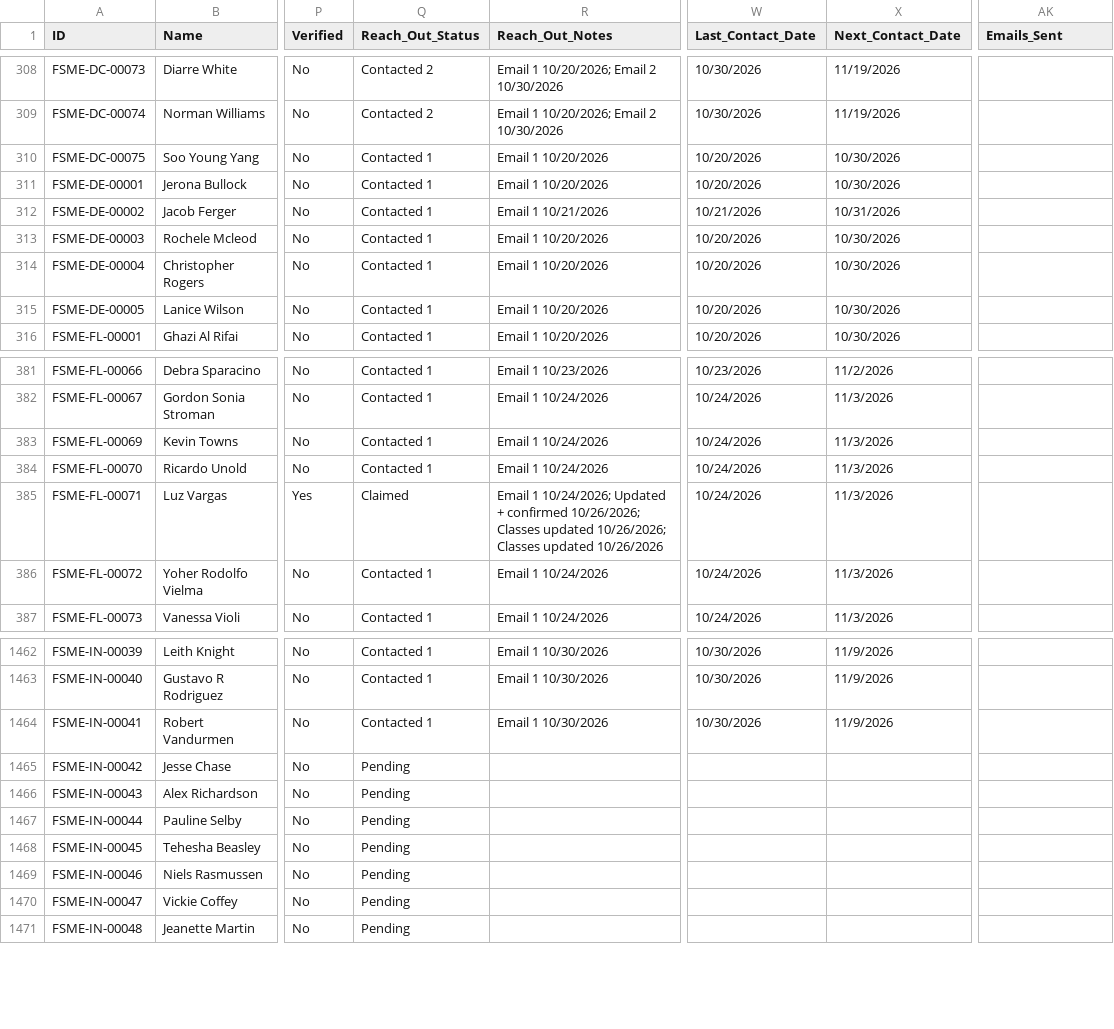
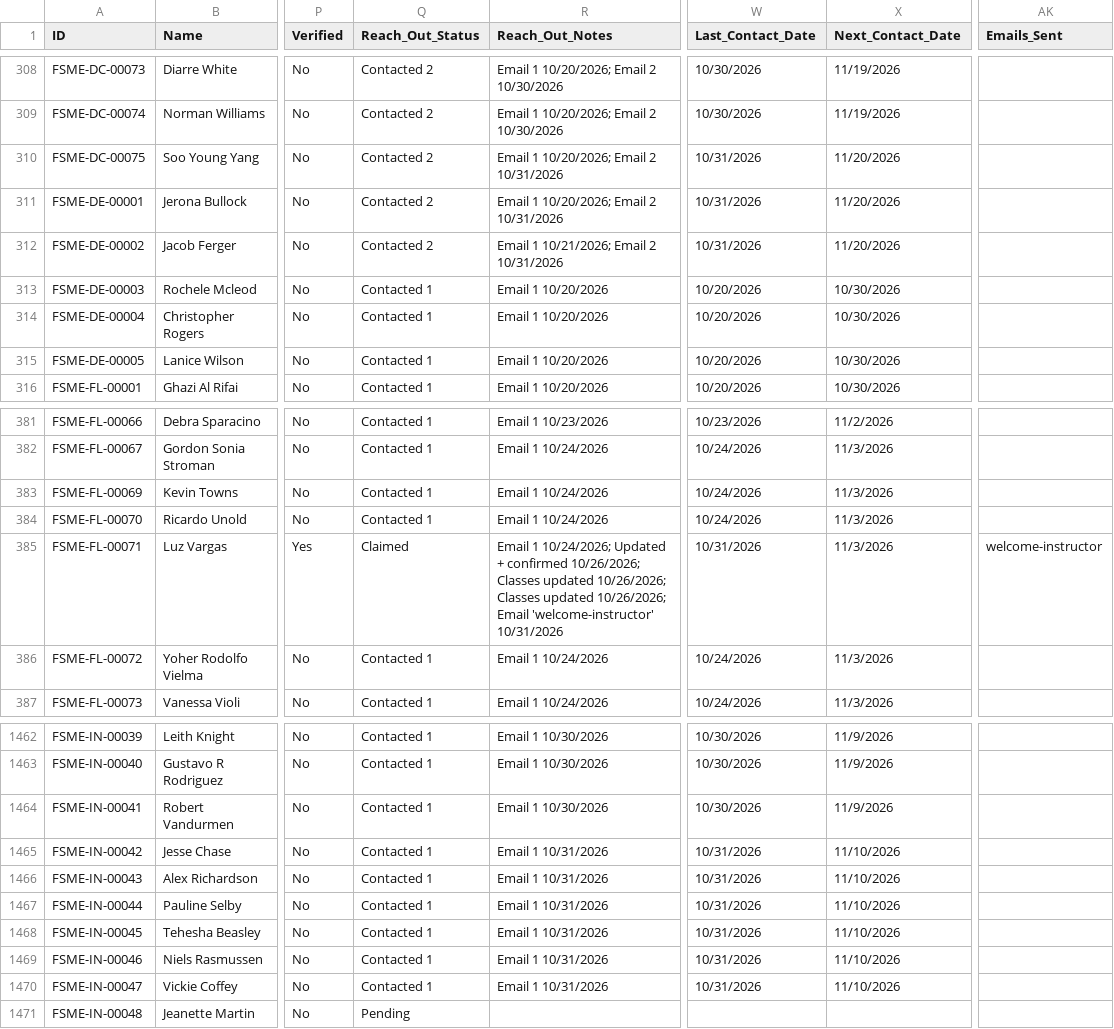
Before and after one commit to novernmanagement-coder/FSME-Tools, a CSV file: FoodSafetyMadeEasy/FSME Proctor Directory.csv, drawn as a sheet; only a part is shown, gaps mark what is left out; the diff names each change by its address in the sheet, - before the commit and + after, or states it on an @@ line.

Commit message:
Outreach: 10 emails sent

```diff
--- a/FoodSafetyMadeEasy/FSME Proctor Directory.csv
+++ b/FoodSafetyMadeEasy/FSME Proctor Directory.csv
-Q310:Q312 (Reach_Out_Status): Contacted 1
+Q310:Q312 (Reach_Out_Status): Contacted 2
-R310:R311 (Reach_Out_Notes): Email 1 10/20/2026
+R310:R311 (Reach_Out_Notes): Email 1 10/20/2026; Email 2 10/31/2026
-W310:W311 (Last_Contact_Date): 10/20/2026
+W310:W311 (Last_Contact_Date): 10/31/2026
-X310:X311 (Next_Contact_Date): 10/30/2026
+X310:X311 (Next_Contact_Date): 11/20/2026
-R312 (Reach_Out_Notes): Email 1 10/21/2026
+R312 (Reach_Out_Notes): Email 1 10/21/2026; Email 2 10/31/2026
-W312 (Last_Contact_Date): 10/21/2026
+W312 (Last_Contact_Date): 10/31/2026
-X312 (Next_Contact_Date): 10/31/2026
+X312 (Next_Contact_Date): 11/20/2026
-R385 (Reach_Out_Notes): …Classes updated 10/26/2026
+R385 (Reach_Out_Notes): …Classes updated 10/26/2026; Email 'welcome-instructor' 10/31/2026
-W385 (Last_Contact_Date): 10/24/2026
+W385 (Last_Contact_Date): 10/31/2026
-AK385 (Emails_Sent): (empty)
+AK385 (Emails_Sent): welcome-instructor
-Q1465:Q1470 (Reach_Out_Status): Pending
+Q1465:Q1470 (Reach_Out_Status): Contacted 1
-R1465:R1470 (Reach_Out_Notes): (empty)
+R1465:R1470 (Reach_Out_Notes): Email 1 10/31/2026
-W1465:W1470 (Last_Contact_Date): (empty)
+W1465:W1470 (Last_Contact_Date): 10/31/2026
-X1465:X1470 (Next_Contact_Date): (empty)
+X1465:X1470 (Next_Contact_Date): 11/10/2026
```
